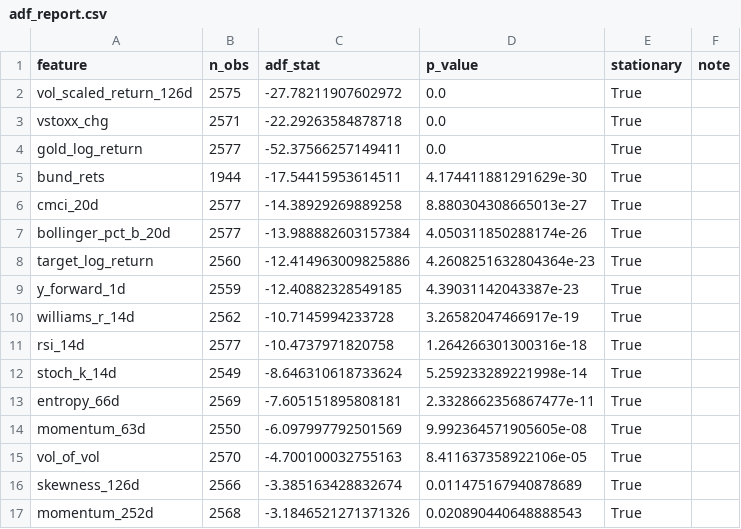
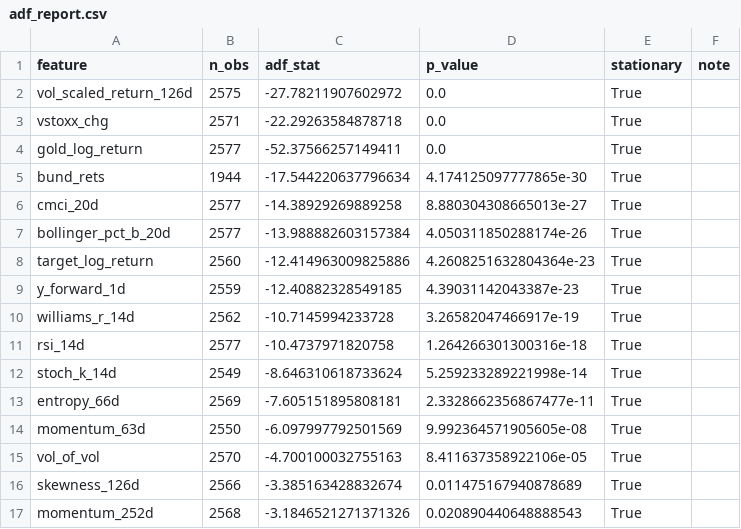
Before and after one commit to DrWho1369/Regime-Detection-Financial-Projects, a CSV file: PR1-Financial-Feature-Engineering/data/processed/adf_report.csv, drawn as a sheet.

```diff
--- a/PR1-Financial-Feature-Engineering/data/processed/adf_report.csv
+++ b/PR1-Financial-Feature-Engineering/data/processed/adf_report.csv
@@ -4,3 +4,3 @@ vstoxx_chg,2571,-22.29263584878718,0.0,True,
 gold_log_return,2577,-52.37566257149411,0.0,True,
-bund_rets,1944,-17.54415953614511,4.174411881291629e-30,True,
+bund_rets,1944,-17.544220637796634,4.174125097777865e-30,True,
 cmci_20d,2577,-14.38929269889258,8.880304308665013e-27,True,
```
Also changed, not shown: PR1-Financial-Feature-Engineering/data/processed/features.csv, PR1-Financial-Feature-Engineering/data/raw/raw_panel_target_2010-01-01_2020-12-31.csv, 26 other files.
